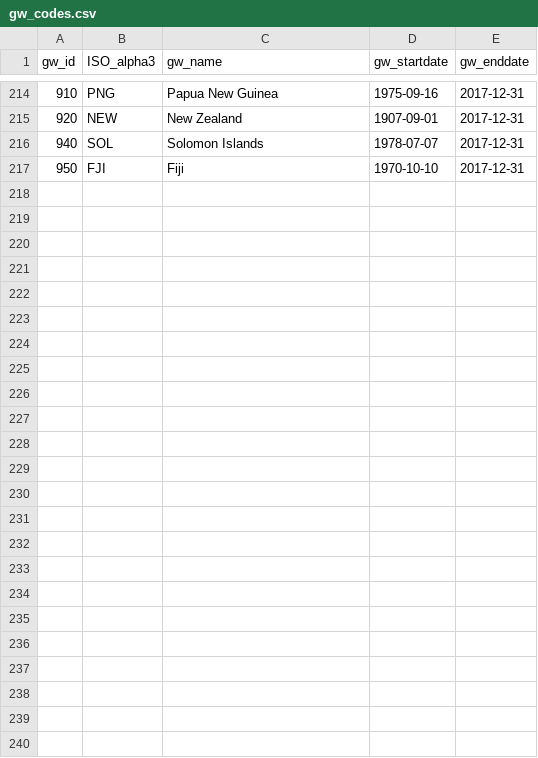
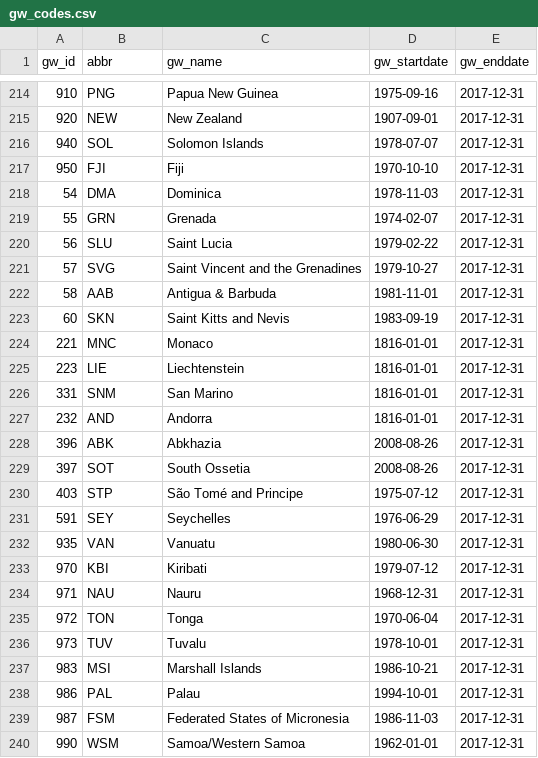
Before and after one commit to jenna-jordan/international-relations-database-extended, a CSV file: Data/Other/gw_codes.csv, drawn as a sheet; only a part is shown, gaps mark what is left out; the diff names each change by its address in the sheet, - before the commit and + after, or states it on an @@ line.

Commit message:
final dataset complete

```diff
--- a/Data/Other/gw_codes.csv
+++ b/Data/Other/gw_codes.csv
-B1: ISO_alpha3
+B1: abbr
+row 218: 54 | DMA | Dominica | 1978-11-03 | 2017-12-31
+row 219: 55 | GRN | Grenada | 1974-02-07 | 2017-12-31
+row 220: 56 | SLU | Saint Lucia | 1979-02-22 | 2017-12-31
+row 221: 57 | SVG | Saint Vincent and the Grenadines | 1979-10-27 | 2017-12-31
+row 222: 58 | AAB | Antigua & Barbuda | 1981-11-01 | 2017-12-31
+row 223: 60 | SKN | Saint Kitts and Nevis | 1983-09-19 | 2017-12-31
+row 224: 221 | MNC | Monaco | 1816-01-01 | 2017-12-31
+row 225: 223 | LIE | Liechtenstein | 1816-01-01 | 2017-12-31
+row 226: 331 | SNM | San Marino | 1816-01-01 | 2017-12-31
+row 227: 232 | AND | Andorra | 1816-01-01 | 2017-12-31
+row 228: 396 | ABK | Abkhazia | 2008-08-26 | 2017-12-31
+row 229: 397 | SOT | South Ossetia | 2008-08-26 | 2017-12-31
+row 230: 403 | STP | São Tomé and Principe | 1975-07-12 | 2017-12-31
+row 231: 591 | SEY | Seychelles | 1976-06-29 | 2017-12-31
+row 232: 935 | VAN | Vanuatu | 1980-06-30 | 2017-12-31
+row 233: 970 | KBI | Kiribati | 1979-07-12 | 2017-12-31
+row 234: 971 | NAU | Nauru | 1968-12-31 | 2017-12-31
+row 235: 972 | TON | Tonga | 1970-06-04 | 2017-12-31
+row 236: 973 | TUV | Tuvalu | 1978-10-01 | 2017-12-31
+row 237: 983 | MSI | Marshall Islands | 1986-10-21 | 2017-12-31
+row 238: 986 | PAL | Palau | 1994-10-01 | 2017-12-31
+row 239: 987 | FSM | Federated States of Micronesia | 1986-11-03 | 2017-12-31
+row 240: 990 | WSM | Samoa/Western Samoa | 1962-01-01 | 2017-12-31
```
Also changed, not shown: 31 other files.
